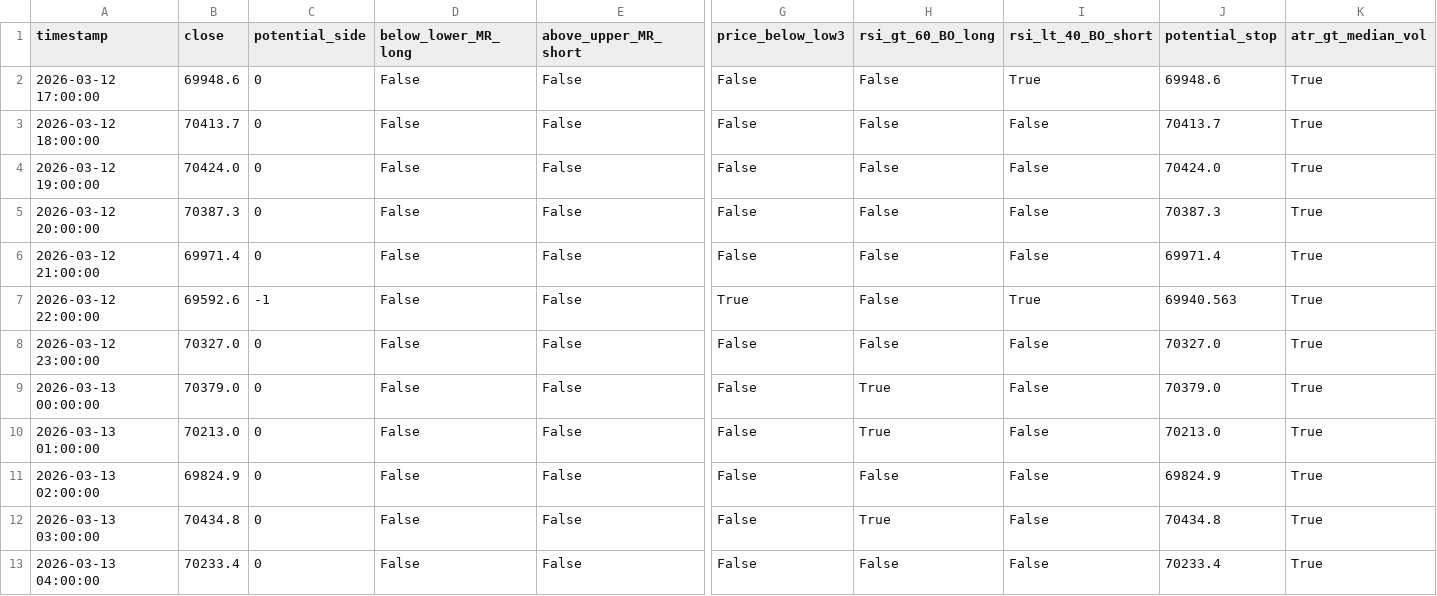
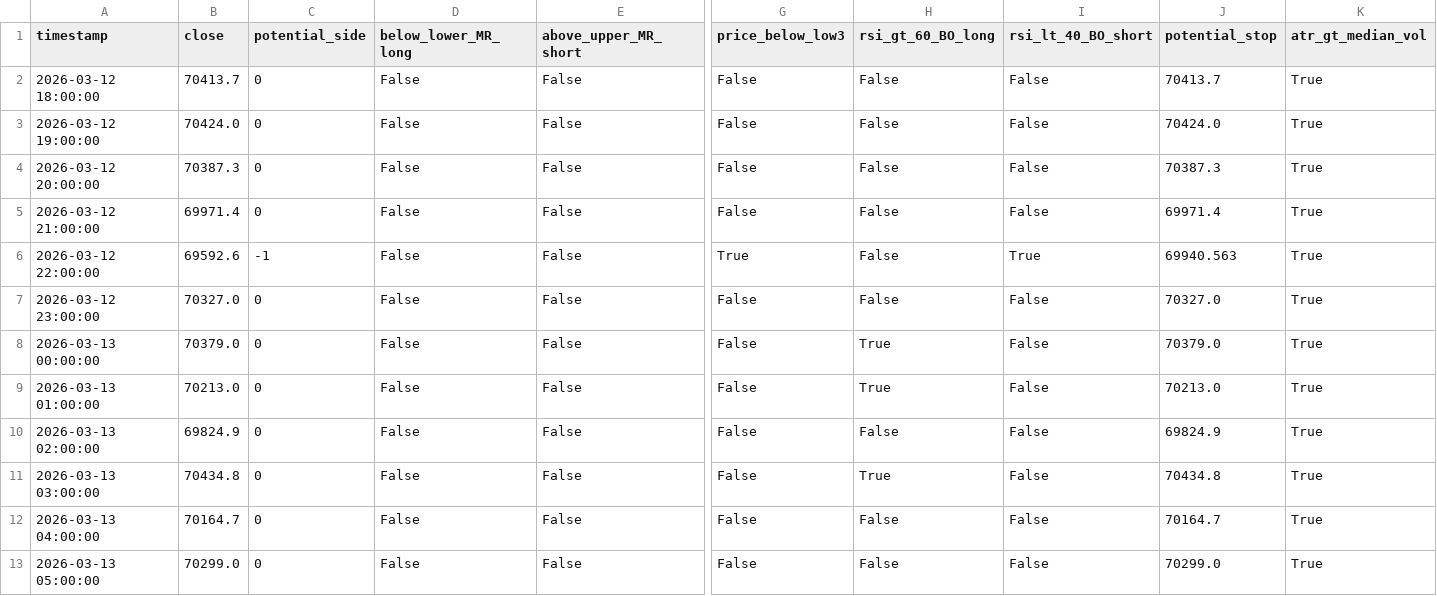
Before and after one commit to cdavocazh/btc-db-v3, a CSV file: backtest_results/conditions.csv, drawn as a sheet; only a part is shown, gaps mark what is left out; removed rows and columns are numbered as before the commit, all else as after; rows hold the shown columns only; the diff names each change by its address in the sheet, - before the commit and + after, or states it on an @@ line.

```diff
--- a/backtest_results/conditions.csv
+++ b/backtest_results/conditions.csv
-row 2: 2026-03-12 17:00:00 | 69948.6 | 0 | False | False | False | False | True | 69948.6 | True
-B12 (close): 70233.4
+B12 (close): 70164.7
-J12 (potential_stop): 70233.4
+J12 (potential_stop): 70164.7
+row 13: 2026-03-13 05:00:00 | 70299.0 | 0 | False | False | False | False | False | 70299.0 | True
```
Also changed, not shown: backtest_results/indicators.csv, 3 other files.
